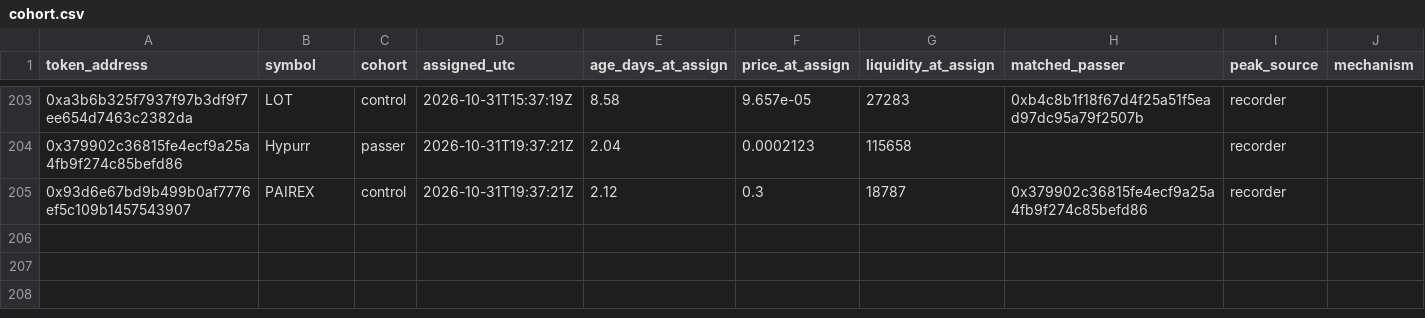
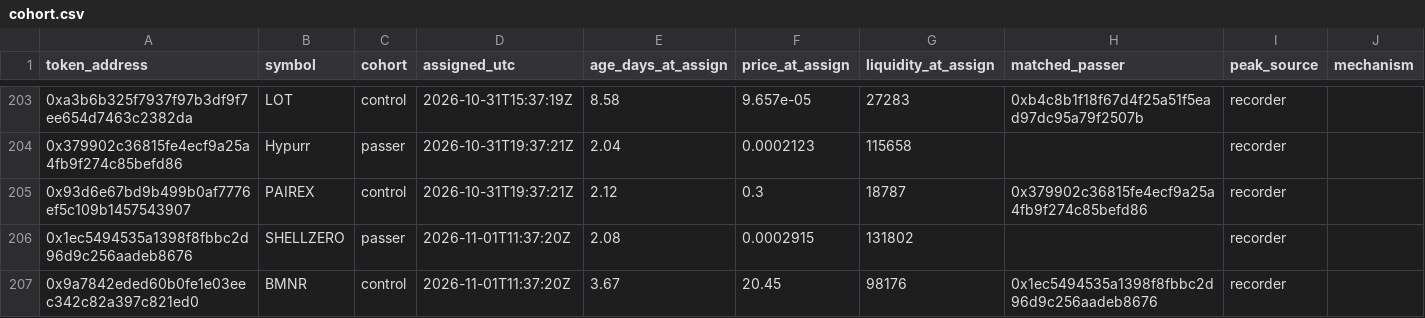
Before and after one commit to battlemaster69/Cockpit, a CSV file: rhc_recorder/data/cohort.csv, drawn as a sheet; only a part is shown, gaps mark what is left out; the diff names each change by its address in the sheet, - before the commit and + after, or states it on an @@ line.

```diff
--- a/rhc_recorder/data/cohort.csv
+++ b/rhc_recorder/data/cohort.csv
+row 206: 0x1ec5494535a1398f8fbbc2d96d9c256aadeb8676 | SHELLZERO | passer | 2026-11-01T11:37:20Z | 2.08 | 0.0002915 | 131802 |  | recorder
+row 207: 0x9a7842eded60b0fe1e03eec342c82a397c821ed0 | BMNR | control | 2026-11-01T11:37:20Z | 3.67 | 20.45 | 98176 | 0x1ec5494535a1398f8fbbc2d96d9c256aadeb8676 | recorder
```
Also changed, not shown: rhc_recorder/data/checks.csv, rhc_recorder/data/runs.csv, 4 other files.
